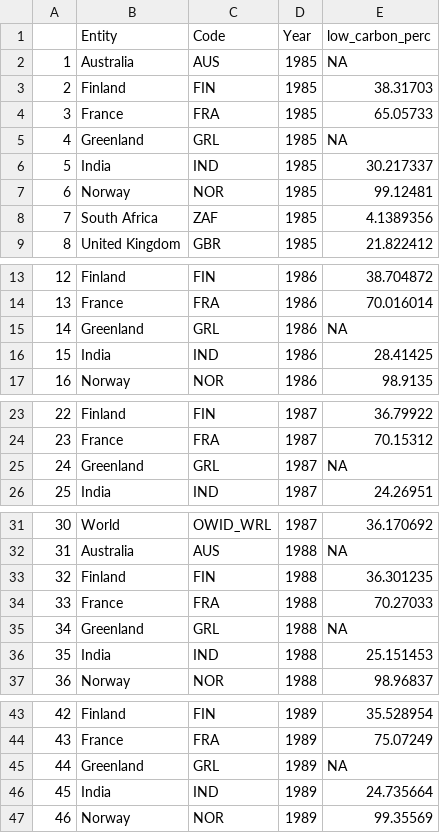
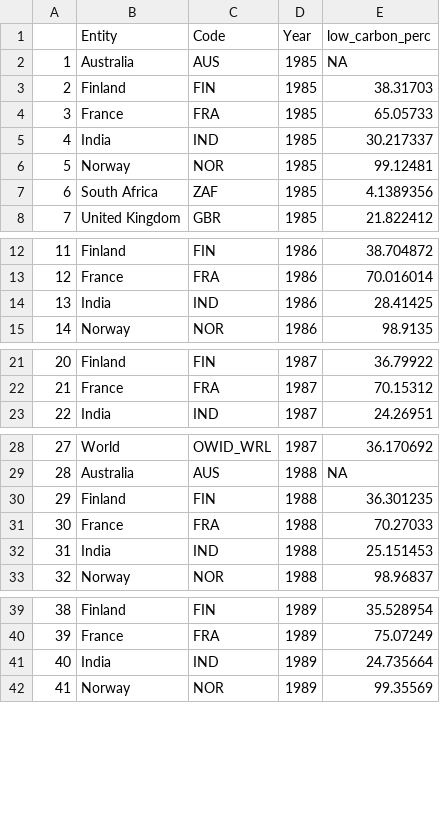
Before and after one commit to bedw0004/FIT3179, a CSV file: datavis2/data/share_elec_low_carbon_filtered.csv, drawn as a sheet; only a part is shown, gaps mark what is left out; removed rows and columns are numbered as before the commit, all else as after; the diff covers the shown part only; the diff names each change by its address in the sheet, - before the commit and + after, or states it on an @@ line.

Commit message:
no greenland

```diff
--- a/datavis2/data/share_elec_low_carbon_filtered.csv
+++ b/datavis2/data/share_elec_low_carbon_filtered.csv
-row 5: 4 | Greenland | GRL | 1985 | NA
@@ column A renumbered from row 5 down @@
-row 15: 14 | Greenland | GRL | 1986 | NA
-row 25: 24 | Greenland | GRL | 1987 | NA
-row 35: 34 | Greenland | GRL | 1988 | NA
-row 45: 44 | Greenland | GRL | 1989 | NA
```
Also changed, not shown: 33 removed rows elsewhere in this file, 2 other files.
